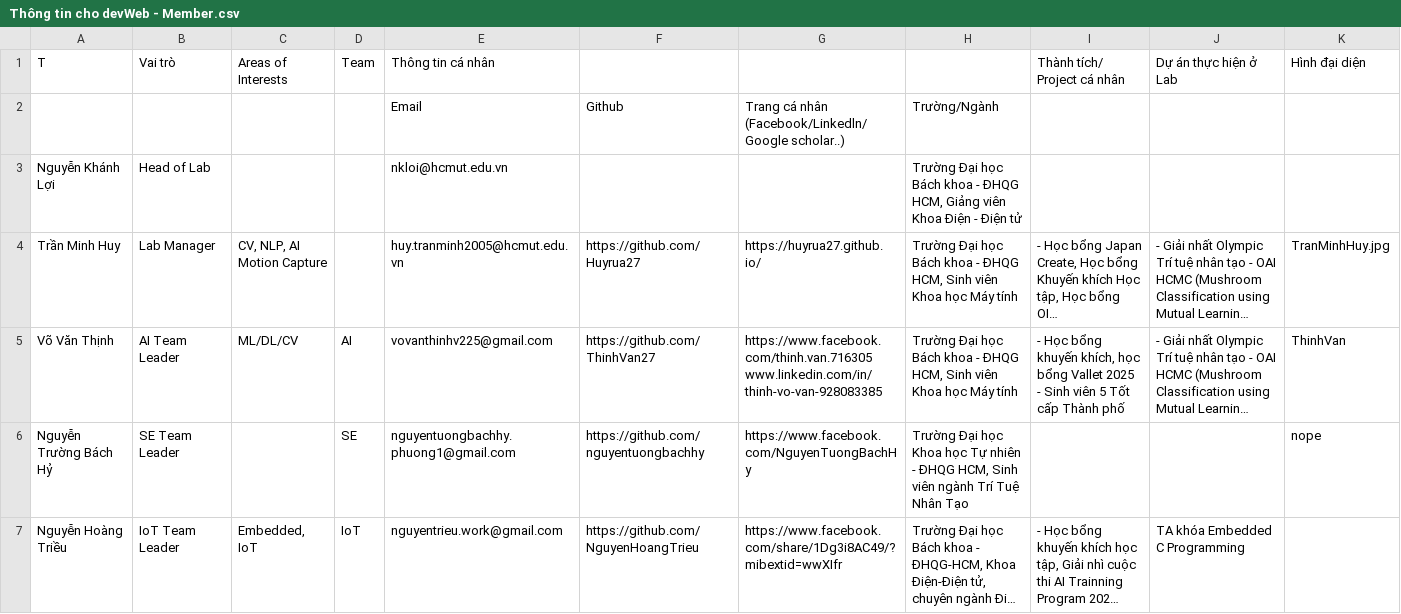
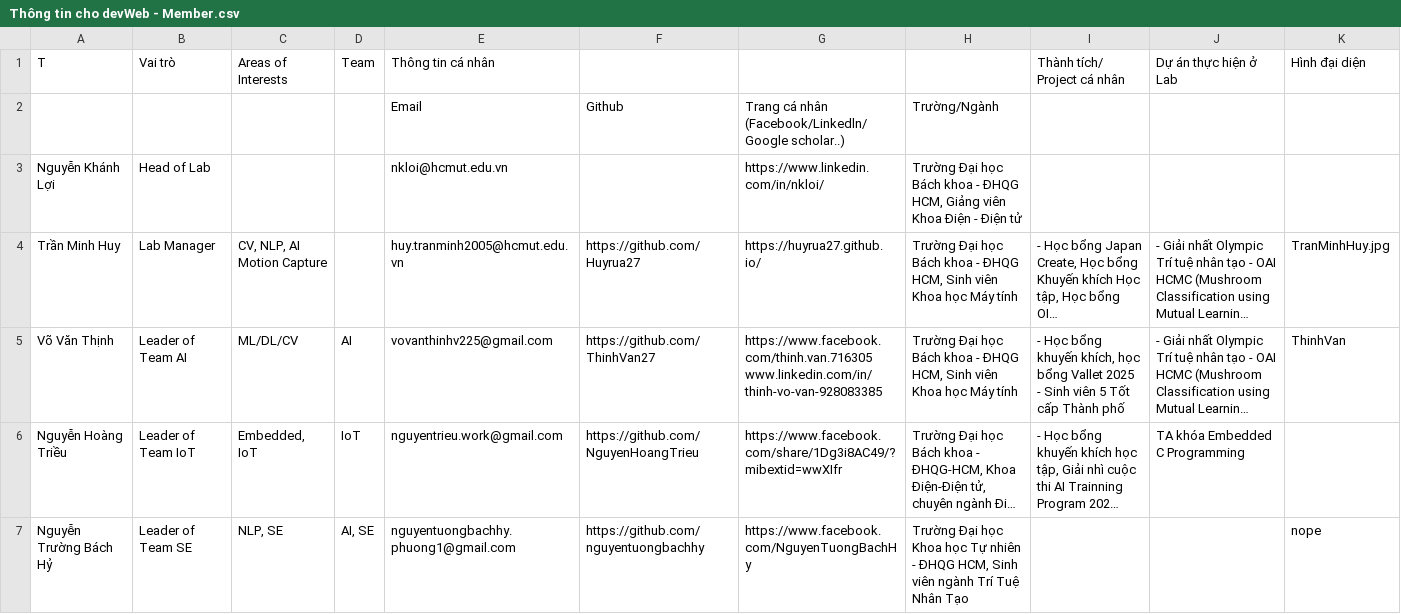
Before and after one commit to khoinguyen248/labwebdemo, a CSV file: public/Thông tin cho devWeb - Member.csv, drawn as a sheet; only a part is shown; long unchanged cells end in …; removed rows and columns are numbered as before the commit, all else as after; the diff covers the shown part only; the diff names each change by its address in the sheet, - before the commit and + after, or states it on an @@ line.

```diff
--- a/public/Thông tin cho devWeb - Member.csv
+++ b/public/Thông tin cho devWeb - Member.csv
-G3: (empty)
+G3: https://www.linkedin.com/in/nkloi/
-B5: AI Team Leader
+B5: Leader of Team AI
-row 6: Nguyễn Trường Bách Hỷ | SE Team Leader |  | SE | nguyentuongbachhy.phuong1@gmail.com | https://github.com/nguyentuongbachhy | https://www.facebook.com/NguyenTuongBachHy | Trường Đại học Khoa học Tự nhiên - ĐHQG HCM, Sinh viên ngành Trí Tuệ Nhân Tạo |  |  | nope
-B6: IoT Team Leader
+B6: Leader of Team IoT
+row 7: Nguyễn Trường Bách Hỷ | Leader of Team SE | NLP, SE | AI, SE | nguyentuongbachhy.phuong1@gmail.com | https://github.com/nguyentuongbachhy | https://www.facebook.com/NguyenTuongBachHy | Trường Đại học Khoa học Tự nhiên - ĐHQG HCM, Sinh viên ngành Trí Tuệ Nhân Tạo |  |  | nope
```
Also changed, not shown: 2 added rows, 3 removed rows, 5 moved rows and 14 edited cells elsewhere in this file, public/Thông tin cho devWeb - Projects.csv, public/Thông tin cho devWeb - Publications.csv.
